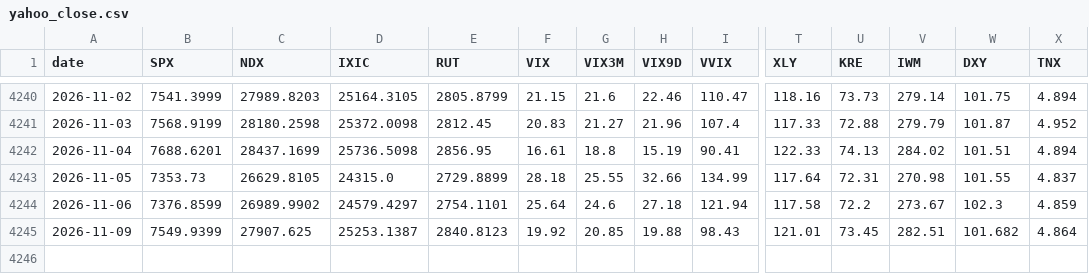
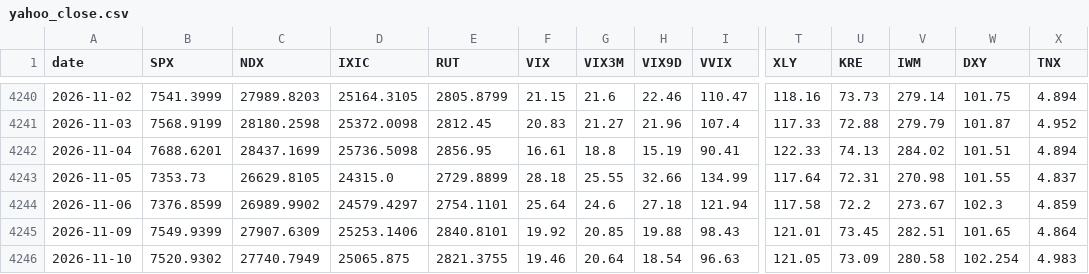
Before and after one commit to mryang82/market-data-history, a CSV file: data/yahoo_close.csv, drawn as a sheet; only a part is shown, gaps mark what is left out; rows hold the shown columns only; the diff names each change by its address in the sheet, - before the commit and + after, or states it on an @@ line.

```diff
--- a/data/yahoo_close.csv
+++ b/data/yahoo_close.csv
-C4245 (NDX): 27907.625
+C4245 (NDX): 27907.6309
-D4245 (IXIC): 25253.1387
+D4245 (IXIC): 25253.1406
-E4245 (RUT): 2840.8123
+E4245 (RUT): 2840.8101
-W4245 (DXY): 101.682
+W4245 (DXY): 101.65
+row 4246: 2026-11-10 | 7520.9302 | 27740.7949 | 25065.875 | 2821.3755 | 19.46 | 20.64 | 18.54 | 96.63 | 121.05 | 73.09 | 280.58 | 102.254 | 4.983
```
Also changed, not shown: data/fear_greed.csv, data/fred.csv, 4 other files.
